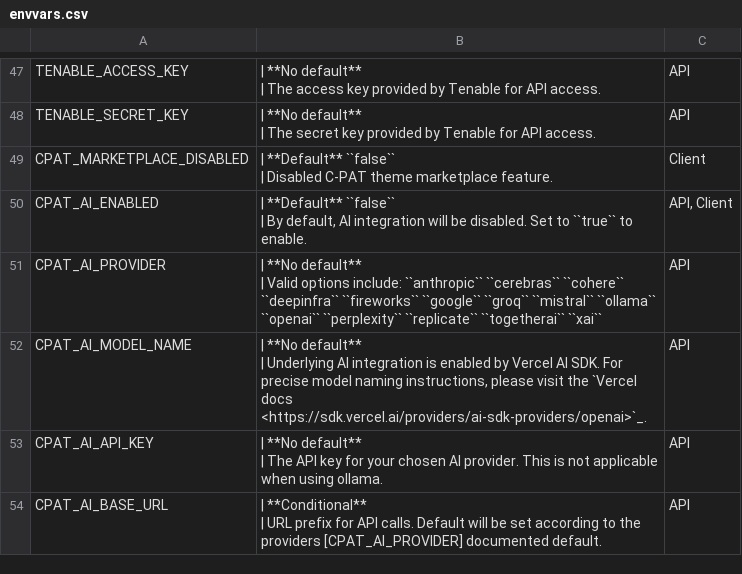
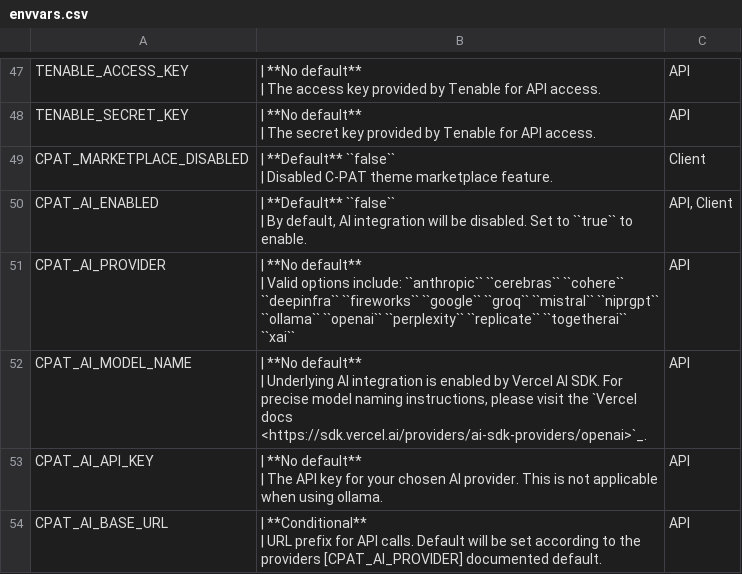
Before and after one commit to NSWC-Crane/C-PAT, a CSV file: docs/source/install/envvars.csv, drawn as a sheet; only a part is shown, gaps mark what is left out.

Commit message:
Add support for NIPRGPT

```diff
--- a/docs/source/install/envvars.csv
+++ b/docs/source/install/envvars.csv
@@ -99,4 +99,4 @@
 | By default, AI integration will be disabled. Set to ``true`` to enable. ","API, Client"
-"CPAT_AI_PROVIDER","| **No default**
-| Valid options include: ``anthropic`` ``cerebras`` ``cohere`` ``deepinfra`` ``fireworks`` ``google`` ``groq`` ``mistral`` ``ollama`` ``openai`` ``perplexity`` ``replicate`` ``togetherai`` ``xai`` ","API"
+"CPAT_AI_PROVIDER","| **No default**
+| Valid options include: ``anthropic`` ``cerebras`` ``cohere`` ``deepinfra`` ``fireworks`` ``google`` ``groq`` ``mistral`` ``niprgpt`` ``ollama`` ``openai`` ``perplexity`` ``replicate`` ``togetherai`` ``xai`` ","API"
 "CPAT_AI_MODEL_NAME","| **No default**
```
Also changed, not shown: 4 other files.
